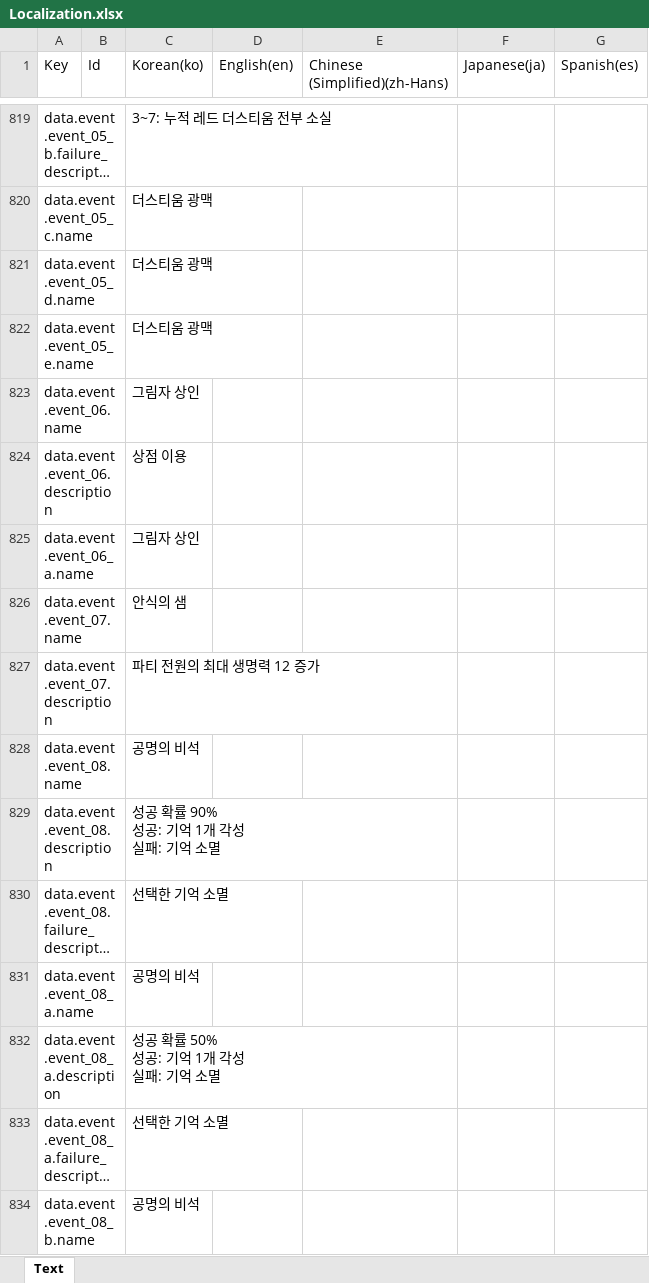
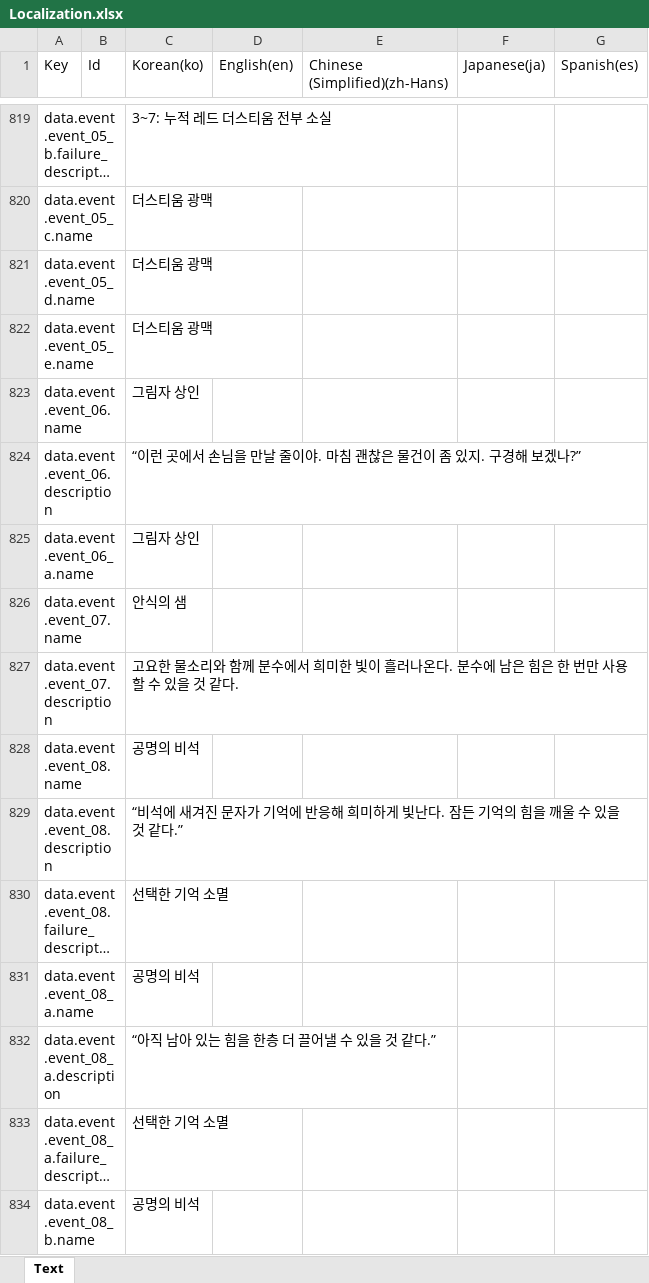
Before and after one commit to BIRANG22/RELIC, an Excel workbook: Assets/ExcelSource/Localization.xlsx, sheet Text, drawn as a sheet; only a part is shown, gaps mark what is left out; long unchanged cells end in …; values as stored, in another font and other column widths than the file's, no borders; ↵ is a line break in a cell; the diff covers the shown part only; the diff names each change by its address in the sheet, - before the commit and + after, or states it on an @@ line.

```diff
--- a/Assets/ExcelSource/Localization.xlsx (sheet Text)
+++ b/Assets/ExcelSource/Localization.xlsx (sheet Text)
-C824 (Korean(ko)): 상점 이용
+C824 (Korean(ko)): “이런 곳에서 손님을 만날 줄이야. 마침 괜찮은 물건이 좀 있지. 구경해 보겠나?”
-C827 (Korean(ko)): 파티 전원의 최대 생명력 12 증가
+C827 (Korean(ko)): 고요한 물소리와 함께 분수에서 희미한 빛이 흘러나온다. 분수에 남은 힘은 한 번만 사용할 수 있을 것 같다.
-C829 (Korean(ko)): 성공 확률 90% ↵ 성공: 기억 1개 각성 ↵ 실패: 기억 소멸
+C829 (Korean(ko)): “비석에 새겨진 문자가 기억에 반응해 희미하게 빛난다. 잠든 기억의 힘을 깨울 수 있을 것 같다.”
-C832 (Korean(ko)): 성공 확률 50% ↵ 성공: 기억 1개 각성 ↵ 실패: 기억 소멸
+C832 (Korean(ko)): “아직 남아 있는 힘을 한층 더 끌어낼 수 있을 것 같다.”
```
Also changed, not shown: 74 added rows, 16 removed rows and 10 edited cells elsewhere in this sheet, 36 other files.
